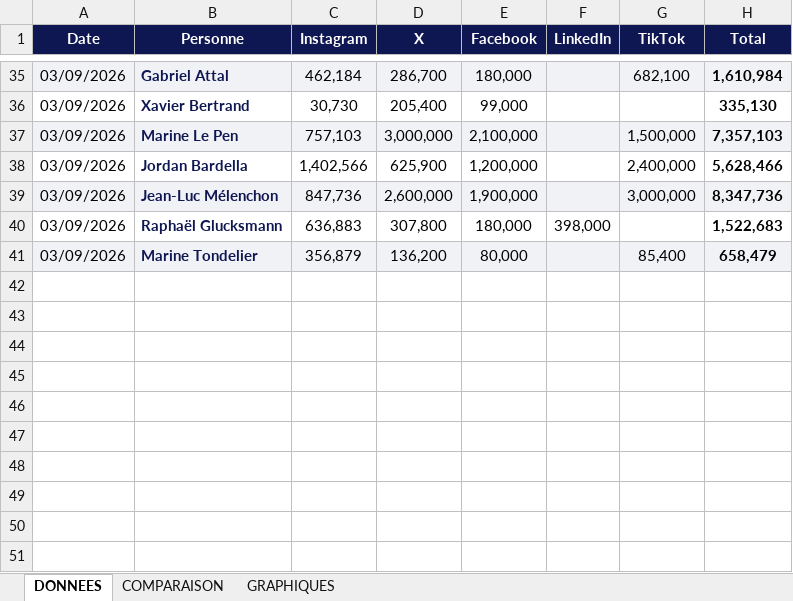
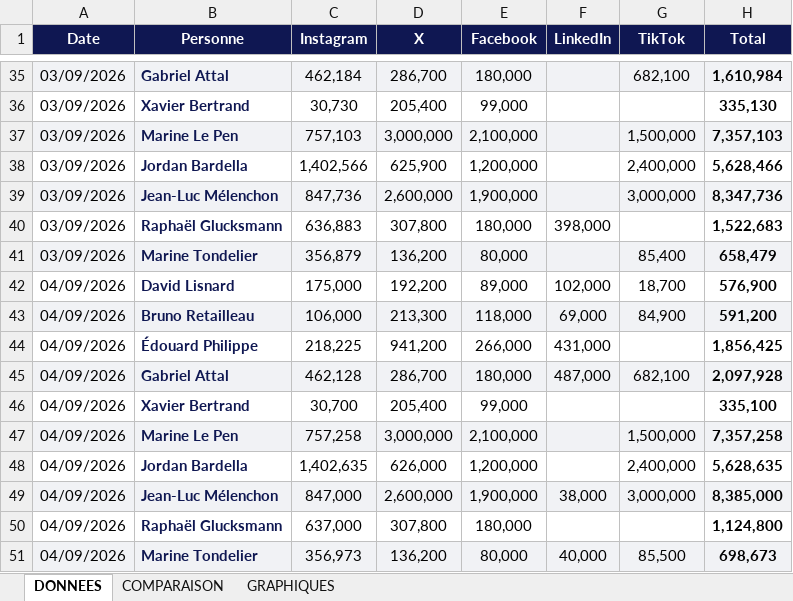
Before and after one commit to FarbagFar/ne-hub-public, an Excel workbook: suivi_reseaux_politiques.xlsx, sheet DONNEES, drawn as a sheet; only a part is shown, gaps mark what is left out; values as stored, in another font and other column widths than the file's, no borders; the diff names each change by its address in the sheet, - before the commit and + after, or states it on an @@ line.

```diff
--- a/suivi_reseaux_politiques.xlsx (sheet DONNEES)
+++ b/suivi_reseaux_politiques.xlsx (sheet DONNEES)
+row 42: 04/09/2026 | David Lisnard | 175,000 | 192,200 | 89,000 | 102,000 | 18,700 | 576,900
+row 43: 04/09/2026 | Bruno Retailleau | 106,000 | 213,300 | 118,000 | 69,000 | 84,900 | 591,200
+row 44: 04/09/2026 | Édouard Philippe | 218,225 | 941,200 | 266,000 | 431,000 |  | 1,856,425
+row 45: 04/09/2026 | Gabriel Attal | 462,128 | 286,700 | 180,000 | 487,000 | 682,100 | 2,097,928
+row 46: 04/09/2026 | Xavier Bertrand | 30,700 | 205,400 | 99,000 |  |  | 335,100
+row 47: 04/09/2026 | Marine Le Pen | 757,258 | 3,000,000 | 2,100,000 |  | 1,500,000 | 7,357,258
+row 48: 04/09/2026 | Jordan Bardella | 1,402,635 | 626,000 | 1,200,000 |  | 2,400,000 | 5,628,635
+row 49: 04/09/2026 | Jean-Luc Mélenchon | 847,000 | 2,600,000 | 1,900,000 | 38,000 | 3,000,000 | 8,385,000
+row 50: 04/09/2026 | Raphaël Glucksmann | 637,000 | 307,800 | 180,000 |  |  | 1,124,800
+row 51: 04/09/2026 | Marine Tondelier | 356,973 | 136,200 | 80,000 | 40,000 | 85,500 | 698,673
```
Also changed, not shown: sheet COMPARAISON, charts or pictures, articles_presse.xlsx, 4 other files.
